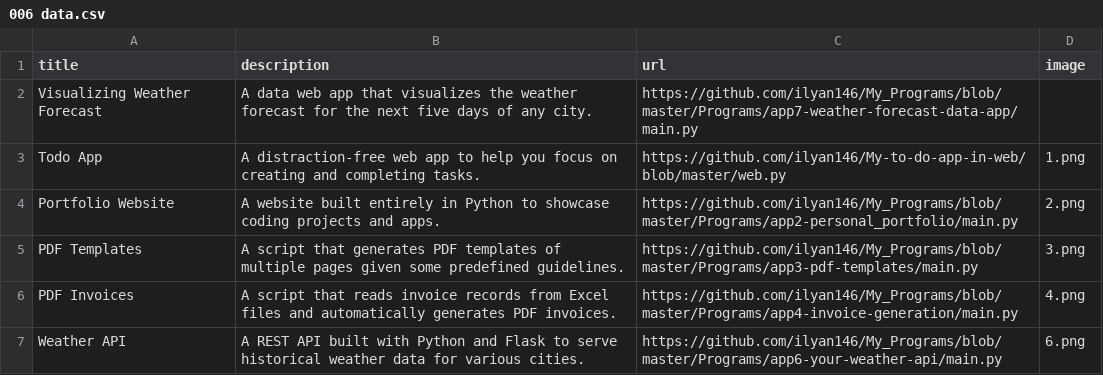
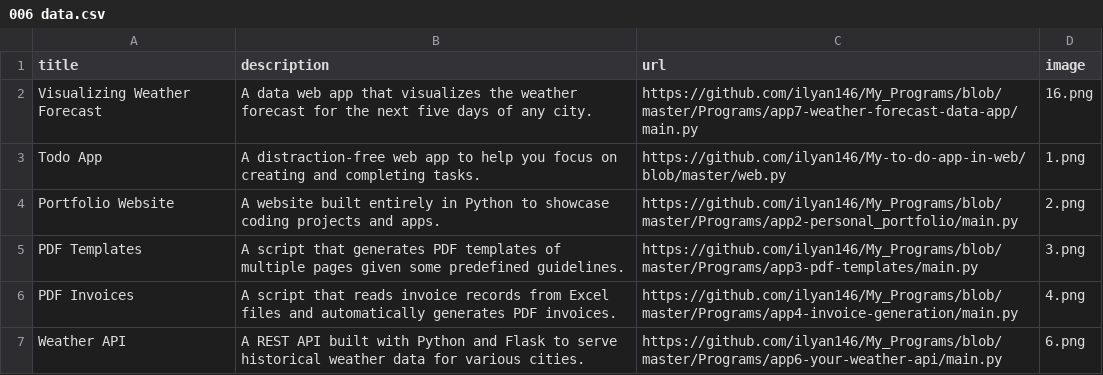
Before and after one commit to ilyan146/my_portfolio, a CSV file: 006 data.csv, drawn as a sheet.

Commit message:
Deploy Commit 5 - fixing error when adjusting streamlit page.

```diff
--- a/006 data.csv
+++ b/006 data.csv
@@ -1,3 +1,3 @@
 title,description,url,image
-Visualizing Weather Forecast,A data web app that visualizes the weather forecast for the next five days of any city.,https://github.com/ilyan146/My_Programs/blob/master/Programs/app7-weather-forecast-data-app/main.py,
+Visualizing Weather Forecast,A data web app that visualizes the weather forecast for the next five days of any city.,https://github.com/ilyan146/My_Programs/blob/master/Programs/app7-weather-forecast-data-app/main.py,16.png
 Todo App,A distraction-free web app to help you focus on creating and completing tasks.,https://github.com/ilyan146/My-to-do-app-in-web/blob/master/web.py,1.png
```
